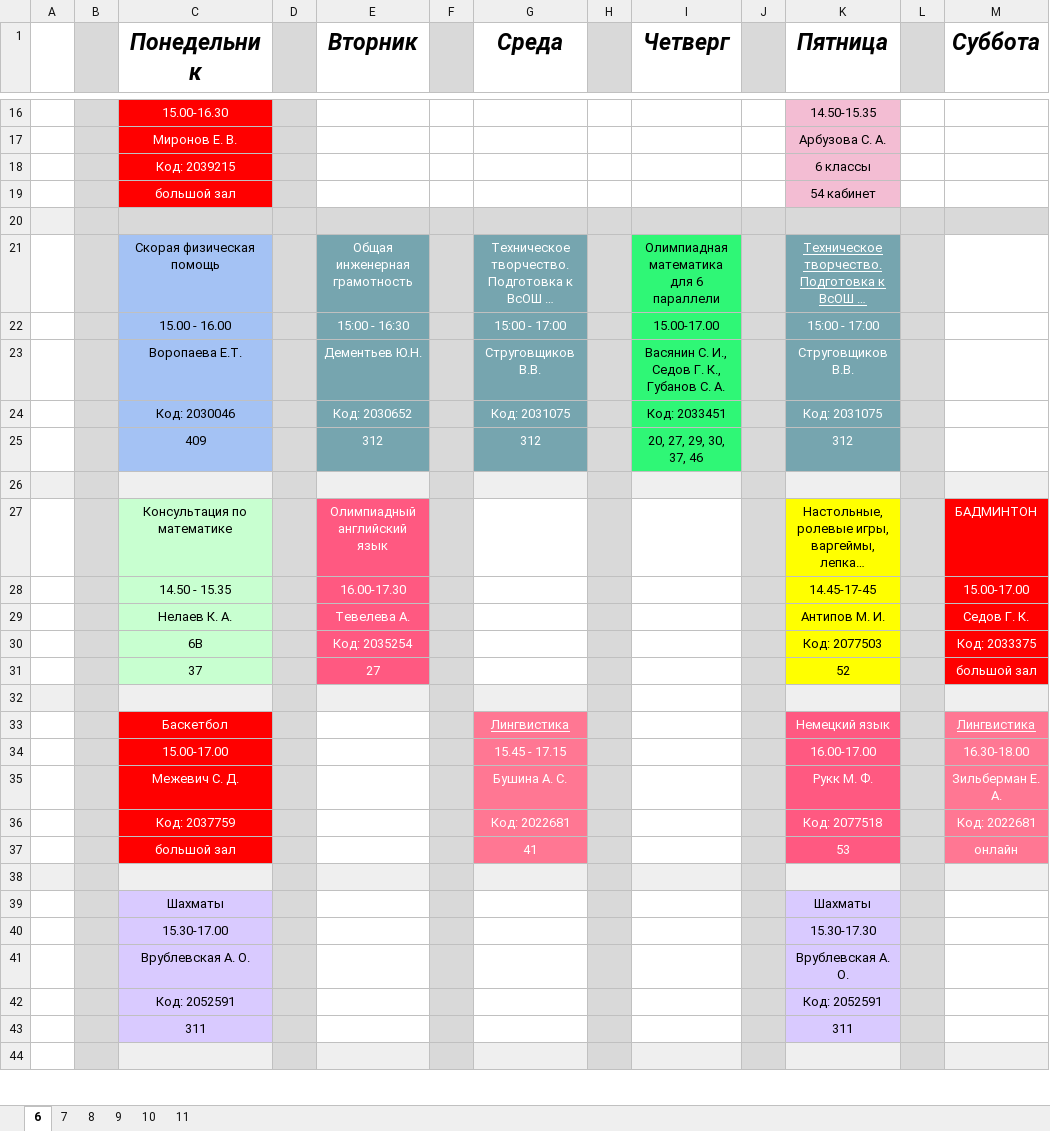
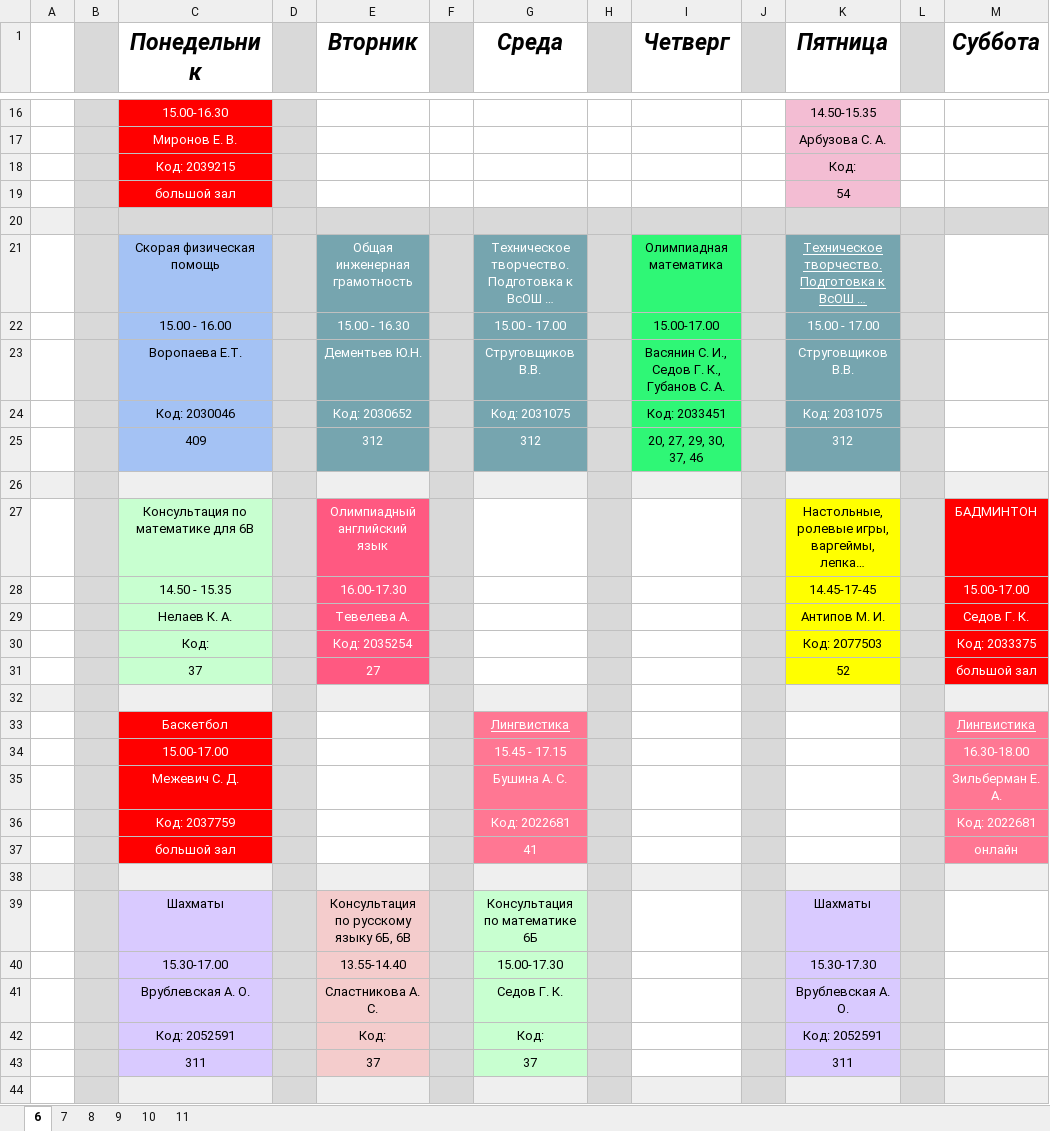
Before and after one commit to NikitaMulyar/l2sh_bot, an Excel workbook: data/extra.xlsx, sheet 6, drawn as a sheet; only a part is shown, gaps mark what is left out; long unchanged cells end in …; values as stored, in another font and other column widths than the file's, no borders; charts and pictures not drawn; the diff covers the shown part only; the diff names each change by its address in the sheet, - before the commit and + after, or states it on an @@ line.

```diff
--- a/data/extra.xlsx (sheet 6)
+++ b/data/extra.xlsx (sheet 6)
-K18 (Пятница): 6 классы
+K18 (Пятница): Код:
-K19 (Пятница): 54 кабинет
+K19 (Пятница): 54
-I21 (Четверг): Олимпиадная математика для 6 параллели
+I21 (Четверг): Олимпиадная математика
-E22 (Вторник): 15:00 - 16:30
+E22 (Вторник): 15.00 - 16.30
-G22 (Среда): 15:00 - 17:00
+G22 (Среда): 15.00 - 17.00
-K22 (Пятница): 15:00 - 17:00
+K22 (Пятница): 15.00 - 17.00
-C27 (Понедельник): Консультация по математике
+C27 (Понедельник): Консультация по математике для 6В
-C30 (Понедельник): 6В
+C30 (Понедельник): Код:
-K33 (Пятница): Немецкий язык
+K33 (Пятница): (empty)
-K33:K37 fill: #FF5981
+K33:K37 fill: none
-K34 (Пятница): 16.00-17.00
+K34 (Пятница): (empty)
-K35 (Пятница): Рукк М. Ф.
+K35 (Пятница): (empty)
-K36 (Пятница): Код: 2077518
+K36 (Пятница): (empty)
-K37 (Пятница): 53
+K37 (Пятница): (empty)
-E39 (Вторник): (empty)
+E39 (Вторник): Консультация по русскому языку 6Б, 6В
-E39:E43 fill: none
+E39:E43 fill: #F4CCCC
-G39 (Среда): (empty)
+G39 (Среда): Консультация по математике 6Б
-G39:G43 fill: none
+G39:G43 fill: #C8FFD0
-E40 (Вторник): (empty)
+E40 (Вторник): 13.55-14.40
-G40 (Среда): (empty)
+G40 (Среда): 15.00-17.30
-E41 (Вторник): (empty)
+E41 (Вторник): Сластникова А. С.
-G41 (Среда): (empty)
+G41 (Среда): Седов Г. К.
-E42 (Вторник): (empty)
+E42 (Вторник): Код:
-G42 (Среда): (empty)
+G42 (Среда): Код:
-E43 (Вторник): (empty)
+E43 (Вторник): 37
-G43 (Среда): (empty)
+G43 (Среда): 37
```
Also changed, not shown: 1 added row, 1 removed row, 10 edited cells and cell formats elsewhere in this sheet, sheet 7, sheet 8, sheet 9, sheet 10, sheet 11, formulas that keep their value, 9 other files.
